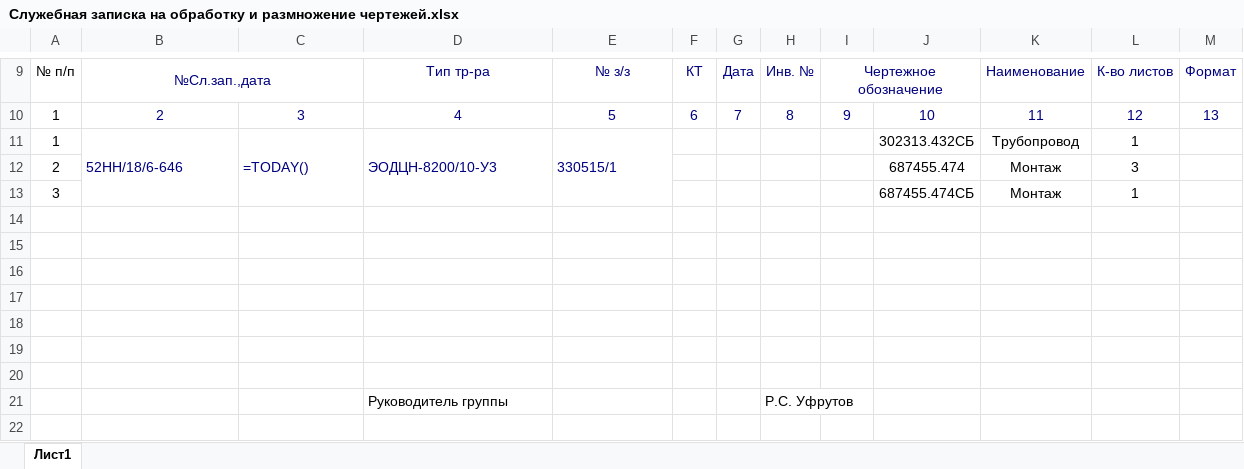
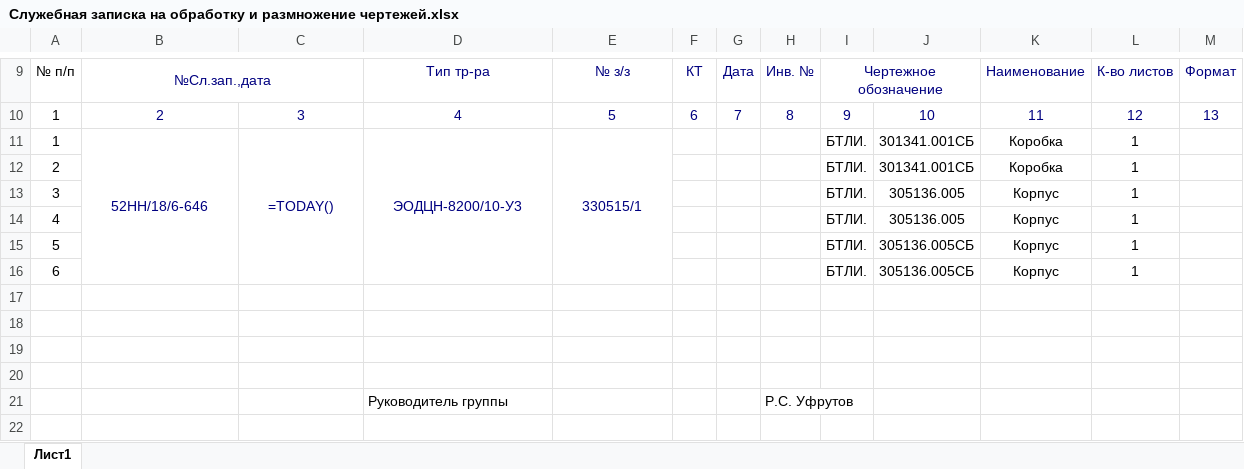
Before and after one commit to alekspetrov3009/MACROS, an Excel workbook: Заполнение служебной записки/Служебная записка на обработку и размножение чертежей.xlsx, sheet Лист1, drawn as a sheet; only a part is shown, gaps mark what is left out; values as stored, in another font and other column widths than the file's, no borders; formulas without a stored value are shown as written; removed rows and columns are numbered as before the commit, all else as after; the diff names each change by its address in the sheet, - before the commit and + after, or states it on an @@ line.

```diff
--- a/Заполнение служебной записки/Служебная записка на обработку и размножение чертежей.xlsx (sheet Лист1)
+++ b/Заполнение служебной записки/Служебная записка на обработку и размножение чертежей.xlsx (sheet Лист1)
-B11:E11 alignment: left
+B11:E11 alignment: center
-B11:B13 merged
+B11:B16 merged
-C11:C13 merged
+C11:C16 merged
-D11:D13 merged
+D11:D16 merged
-E11:E13 merged
+E11:E16 merged
-I11: (empty)
+I11: БТЛИ.
-J11: 302313.432СБ
+J11: 301341.001СБ
-K11: Трубопровод
+K11: Коробка
-row 12: 2 |  |  |  |  |  |  |  |  | 687455.474 | Монтаж | 3
+row 12: 2 |  |  |  |  |  |  |  | БТЛИ. | 301341.001СБ | Коробка | 1
-I13: (empty)
+I13: БТЛИ.
-J13: 687455.474СБ
+J13: 305136.005
-K13: Монтаж
+K13: Корпус
-row 14: (empty)
+row 14: 4 |  |  |  |  |  |  |  | БТЛИ. | 305136.005 | Корпус | 1
-row 15: (empty)
+row 15: 5 |  |  |  |  |  |  |  | БТЛИ. | 305136.005СБ | Корпус | 1
-row 16: (empty)
+row 16: 6 |  |  |  |  |  |  |  | БТЛИ. | 305136.005СБ | Корпус | 1
```
Also changed, not shown: 31 other files.
